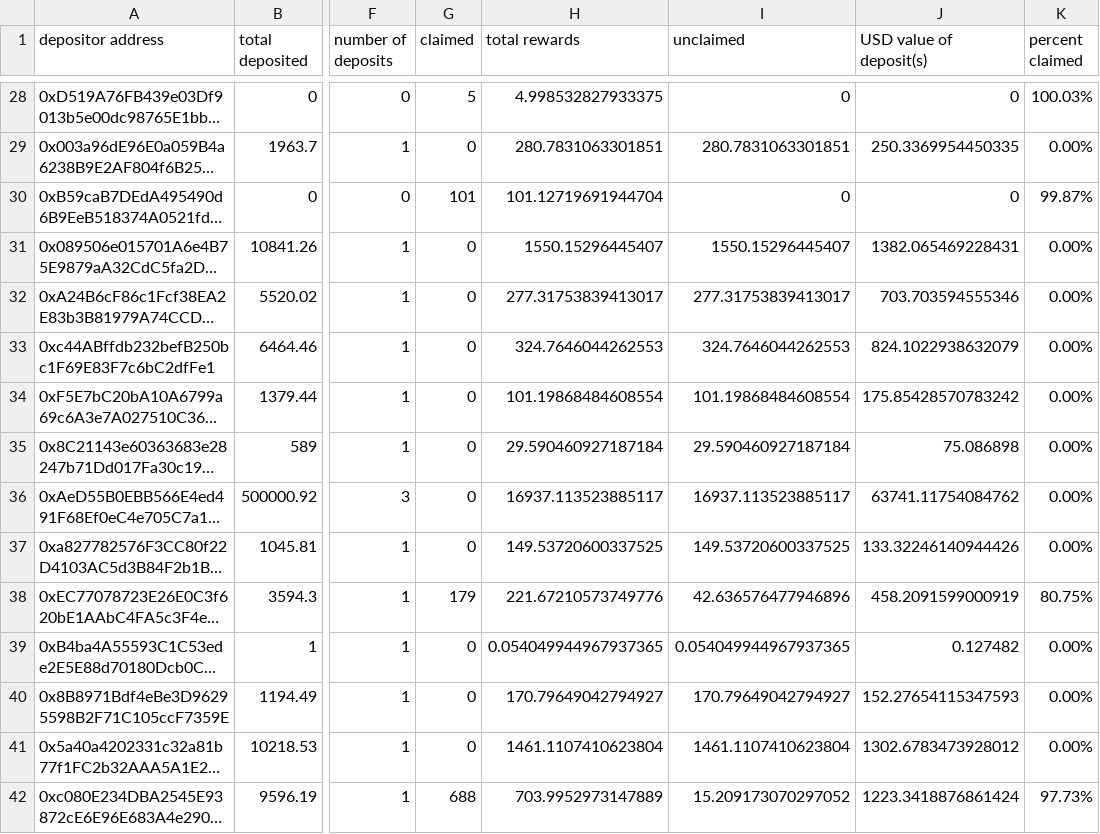
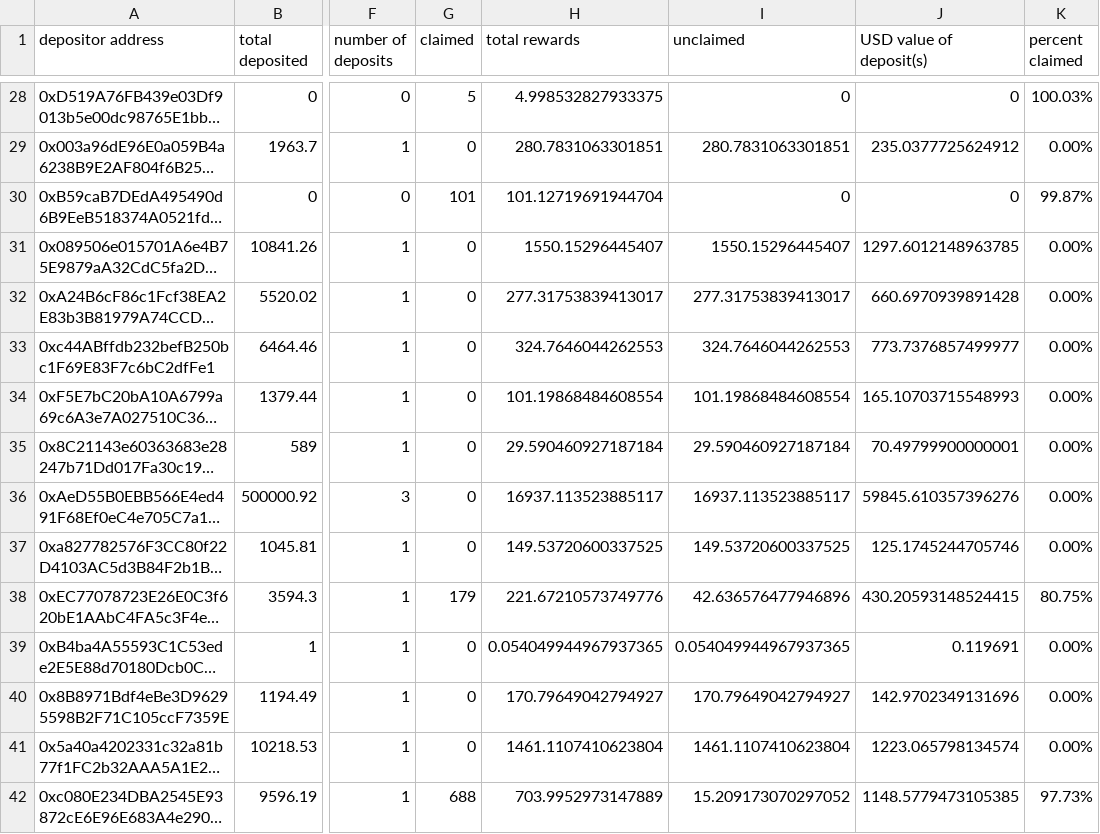
Before and after one commit to Periondao/staker-analysis, a CSV file: sheets/sPERC.csv, drawn as a sheet; only a part is shown, gaps mark what is left out; long unchanged cells end in …; the diff covers the shown part only; the diff names each change by its address in the sheet, - before the commit and + after, or states it on an @@ line.

```diff
--- a/sheets/sPERC.csv
+++ b/sheets/sPERC.csv
-J29 (USD value of deposit(s)): 250.3369954450335
+J29 (USD value of deposit(s)): 235.0377725624912
-J31 (USD value of deposit(s)): 1382.065469228431
+J31 (USD value of deposit(s)): 1297.6012148963785
-J32 (USD value of deposit(s)): 703.703594555346
+J32 (USD value of deposit(s)): 660.6970939891428
-J33 (USD value of deposit(s)): 824.1022938632079
+J33 (USD value of deposit(s)): 773.7376857499977
-J34 (USD value of deposit(s)): 175.85428570783242
+J34 (USD value of deposit(s)): 165.10703715548993
-J35 (USD value of deposit(s)): 75.086898
+J35 (USD value of deposit(s)): 70.49799900000001
-J36 (USD value of deposit(s)): 63741.11754084762
+J36 (USD value of deposit(s)): 59845.610357396276
-J37 (USD value of deposit(s)): 133.32246140944426
+J37 (USD value of deposit(s)): 125.1745244705746
-J38 (USD value of deposit(s)): 458.2091599000919
+J38 (USD value of deposit(s)): 430.20593148524415
-J39 (USD value of deposit(s)): 0.127482
+J39 (USD value of deposit(s)): 0.119691
-J40 (USD value of deposit(s)): 152.27654115347593
+J40 (USD value of deposit(s)): 142.9702349131696
-J41 (USD value of deposit(s)): 1302.6783473928012
+J41 (USD value of deposit(s)): 1223.065798134574
-J42 (USD value of deposit(s)): 1223.3418876861424
+J42 (USD value of deposit(s)): 1148.5779473105385
```
Also changed, not shown: 53 edited cells elsewhere in this file, sheets/sLPERC.csv.
